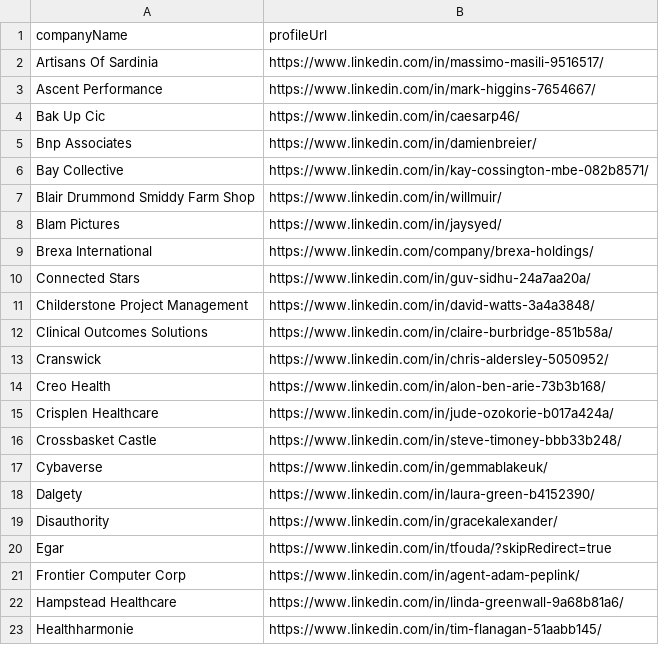
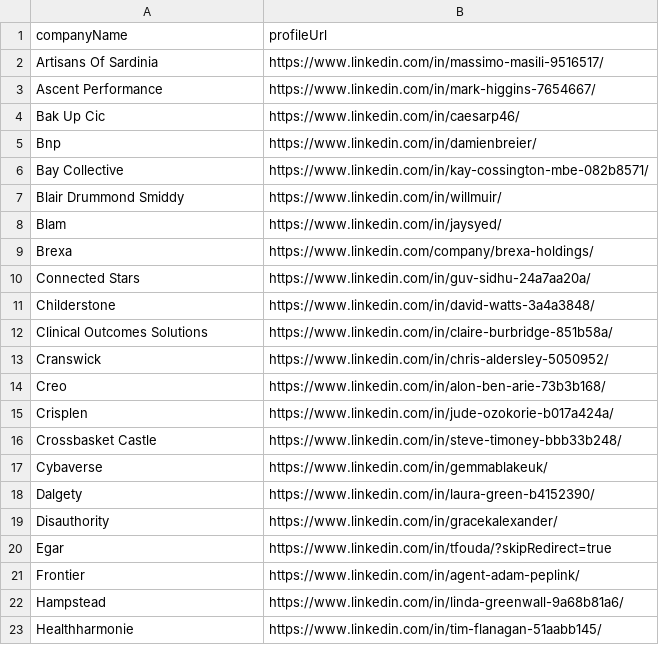
Before and after one commit to imminova/public-access-data, a CSV file: people-list.csv, drawn as a sheet.

Commit message:
Update people-list.csv

```diff
--- a/people-list.csv
+++ b/people-list.csv
@@ -4,13 +4,13 @@ Ascent Performance,https://www.linkedin.com/in/mark-higgins-7654667/
 Bak Up Cic,https://www.linkedin.com/in/caesarp46/
-Bnp Associates,https://www.linkedin.com/in/damienbreier/
+Bnp,https://www.linkedin.com/in/damienbreier/
 Bay Collective,https://www.linkedin.com/in/kay-cossington-mbe-082b8571/
-Blair Drummond Smiddy Farm Shop,https://www.linkedin.com/in/willmuir/
-Blam Pictures,https://www.linkedin.com/in/jaysyed/
-Brexa International,https://www.linkedin.com/company/brexa-holdings/
+Blair Drummond Smiddy,https://www.linkedin.com/in/willmuir/
+Blam,https://www.linkedin.com/in/jaysyed/
+Brexa,https://www.linkedin.com/company/brexa-holdings/
 Connected Stars,https://www.linkedin.com/in/guv-sidhu-24a7aa20a/
-Childerstone Project Management,https://www.linkedin.com/in/david-watts-3a4a3848/
+Childerstone,https://www.linkedin.com/in/david-watts-3a4a3848/
 Clinical Outcomes Solutions,https://www.linkedin.com/in/claire-burbridge-851b58a/
 Cranswick,https://www.linkedin.com/in/chris-aldersley-5050952/
-Creo Health,https://www.linkedin.com/in/alon-ben-arie-73b3b168/
-Crisplen Healthcare,https://www.linkedin.com/in/jude-ozokorie-b017a424a/
+Creo,https://www.linkedin.com/in/alon-ben-arie-73b3b168/
+Crisplen,https://www.linkedin.com/in/jude-ozokorie-b017a424a/
 Crossbasket Castle,https://www.linkedin.com/in/steve-timoney-bbb33b248/
@@ -20,4 +20,4 @@ Disauthority,https://www.linkedin.com/in/gracekalexander/
 Egar,https://www.linkedin.com/in/tfouda/?skipRedirect=true
-Frontier Computer Corp,https://www.linkedin.com/in/agent-adam-peplink/
-Hampstead Healthcare,https://www.linkedin.com/in/linda-greenwall-9a68b81a6/
+Frontier,https://www.linkedin.com/in/agent-adam-peplink/
+Hampstead,https://www.linkedin.com/in/linda-greenwall-9a68b81a6/
 Healthharmonie,https://www.linkedin.com/in/tim-flanagan-51aabb145/
```
